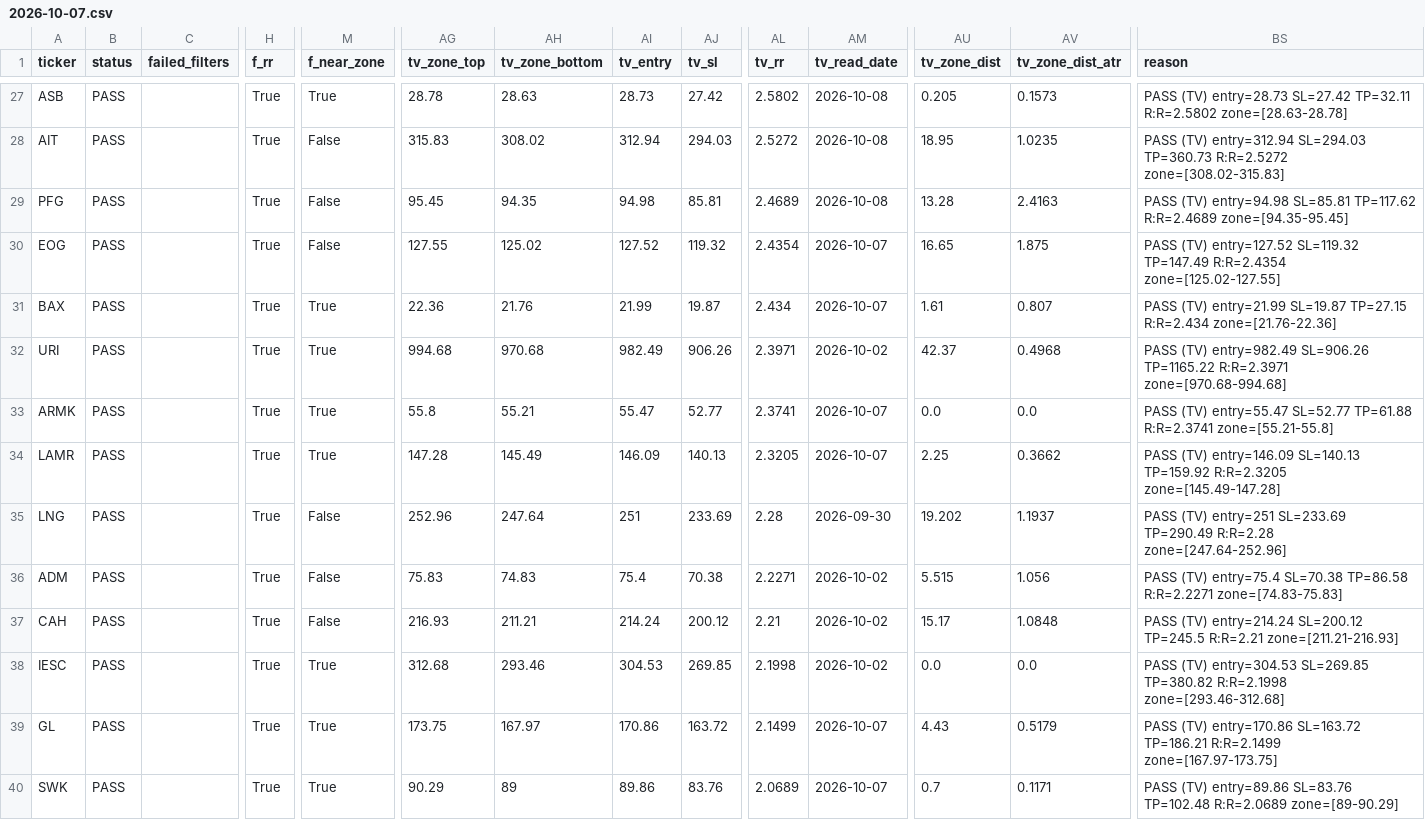
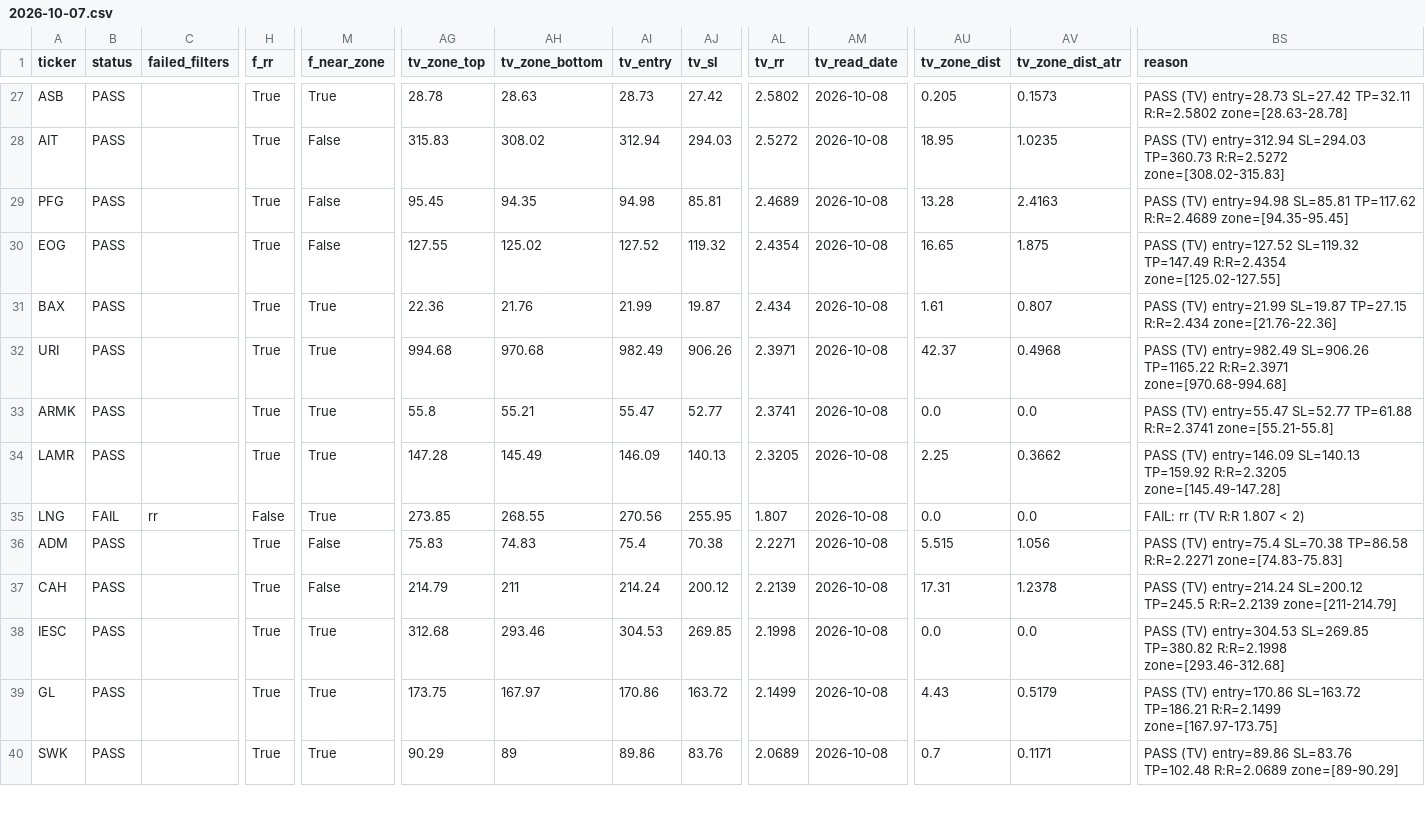
Before and after one commit to azran4u/stock-retest-scanner, a CSV file: historical-reports/2026-10-07.csv, drawn as a sheet; only a part is shown, gaps mark what is left out; the diff covers the shown part only; the diff names each change by its address in the sheet, - before the commit and + after, or states it on an @@ line.

Commit message:
Nightly TV read 2026-10-07: batch 3/6 (14 charts; CSX user drawing, DASH/LNG redrawn)

```diff
--- a/historical-reports/2026-10-07.csv
+++ b/historical-reports/2026-10-07.csv
-AM30:AM31 (tv_read_date): 2026-10-07
+AM30:AM31 (tv_read_date): 2026-10-08
-AM32 (tv_read_date): 2026-10-02
+AM32 (tv_read_date): 2026-10-08
-AM33:AM34 (tv_read_date): 2026-10-07
+AM33:AM34 (tv_read_date): 2026-10-08
-B35 (status): PASS
+B35 (status): FAIL
-C35 (failed_filters): (empty)
+C35 (failed_filters): rr
-H35 (f_rr): True
+H35 (f_rr): False
-M35 (f_near_zone): False
+M35 (f_near_zone): True
-AG35 (tv_zone_top): 252.96
+AG35 (tv_zone_top): 273.85
-AH35 (tv_zone_bottom): 247.64
+AH35 (tv_zone_bottom): 268.55
-AI35 (tv_entry): 251
+AI35 (tv_entry): 270.56
-AJ35 (tv_sl): 233.69
+AJ35 (tv_sl): 255.95
-AL35 (tv_rr): 2.28
+AL35 (tv_rr): 1.807
-AM35 (tv_read_date): 2026-09-30
+AM35 (tv_read_date): 2026-10-08
-AU35 (tv_zone_dist): 19.202
+AU35 (tv_zone_dist): 0.0
-AV35 (tv_zone_dist_atr): 1.1937
+AV35 (tv_zone_dist_atr): 0.0
-BS35 (reason): PASS (TV) entry=251 SL=233.69 TP=290.49 R:R=2.28 zone=[247.64-252.96]
+BS35 (reason): FAIL: rr (TV R:R 1.807 < 2)
-AM36:AM38 (tv_read_date): 2026-10-02
+AM36:AM38 (tv_read_date): 2026-10-08
-AG37 (tv_zone_top): 216.93
+AG37 (tv_zone_top): 214.79
-AH37 (tv_zone_bottom): 211.21
+AH37 (tv_zone_bottom): 211
-AL37 (tv_rr): 2.21
+AL37 (tv_rr): 2.2139
-AU37 (tv_zone_dist): 15.17
+AU37 (tv_zone_dist): 17.31
-AV37 (tv_zone_dist_atr): 1.0848
+AV37 (tv_zone_dist_atr): 1.2378
-BS37 (reason): …SL=200.12 TP=245.5 R:R=2.21 zone=[211.21-216.93]
+BS37 (reason): …SL=200.12 TP=245.5 R:R=2.2139 zone=[211-214.79]
-AM39:AM40 (tv_read_date): 2026-10-07
+AM39:AM40 (tv_read_date): 2026-10-08
```
Also changed, not shown: 48 edited cells elsewhere in this file, historical-reports/latest.csv, 15 other files.
